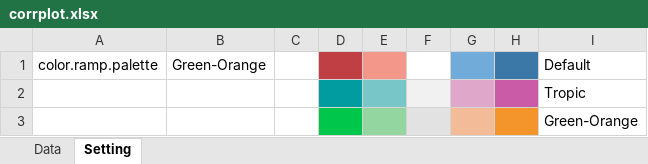
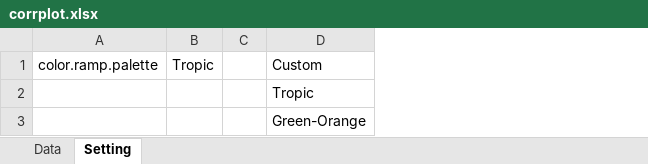
Before and after one commit to baohongz/quickr, an Excel workbook: www/input/corrplot.xlsx, sheet Setting, drawn as a sheet; values as stored, in another font and other column widths than the file's, no borders; removed rows and columns are numbered as before the commit, all else as after; the diff names each change by its address in the sheet, - before the commit and + after, or states it on an @@ line.

Commit message:
Use https://github.com/protobi/js-xlsx/tree/beta to read color directly from xlsx

```diff
--- a/www/input/corrplot.xlsx (sheet Setting)
+++ b/www/input/corrplot.xlsx (sheet Setting)
-column B, row 1: Green-Orange
+column B, row 1: Tropic
-column D, empty
-column E, empty
-column F, empty
-column G, empty
-column H, empty
-D1: Default
+D1: Custom
```
Also changed, not shown: 4 other files.
